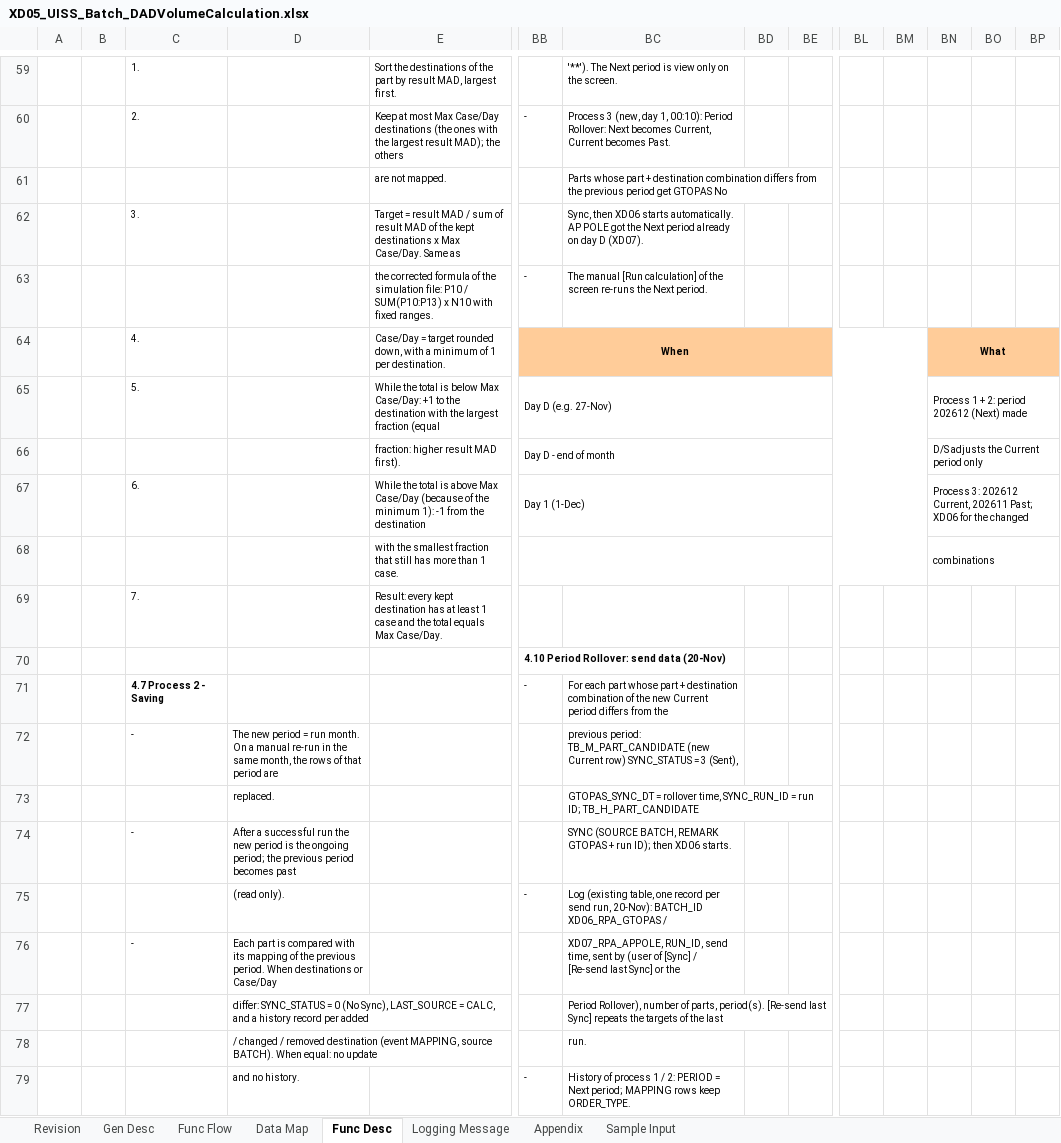
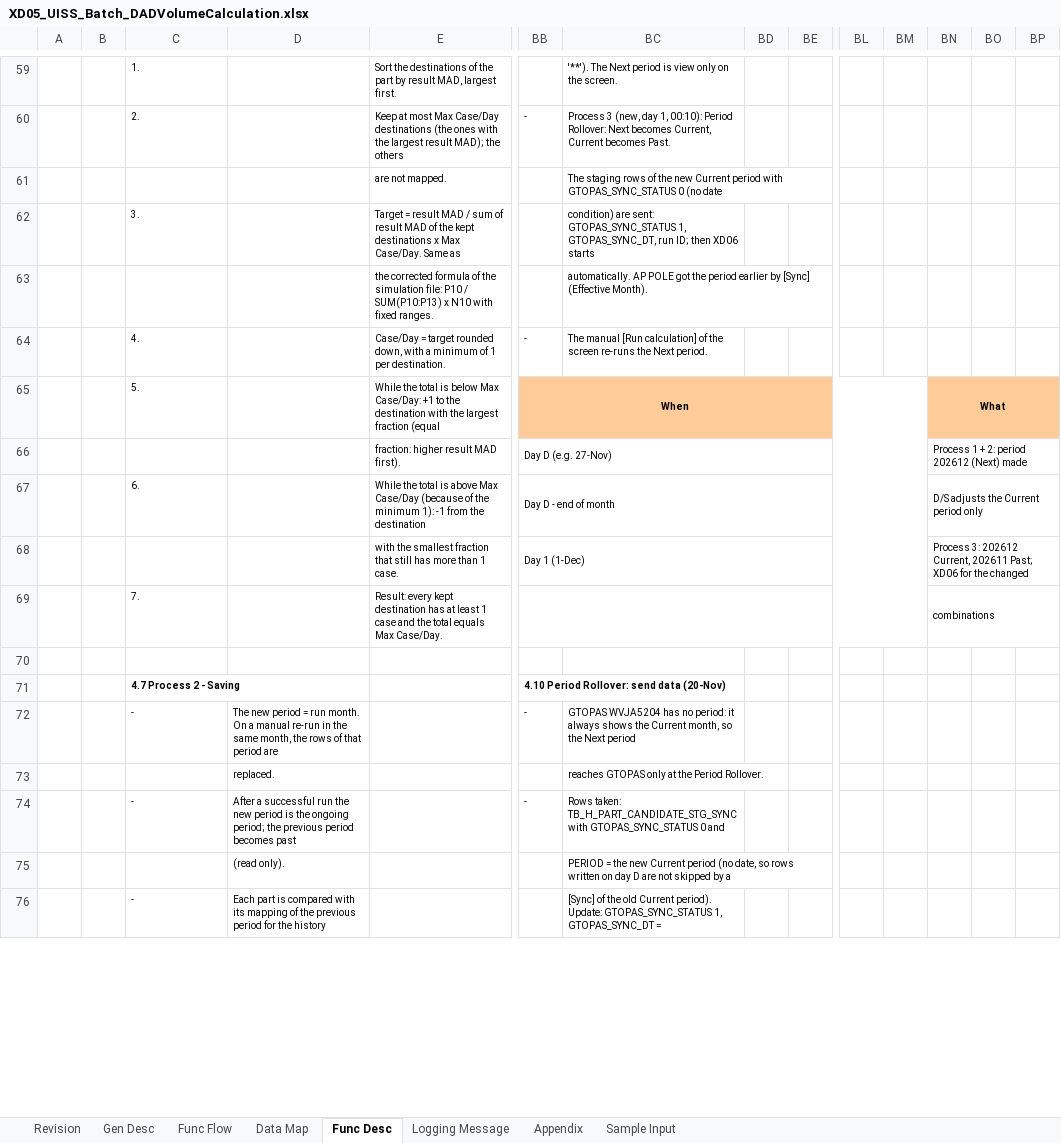
Before and after one commit to ivanrayhannn/crossdockpoc, an Excel workbook: deliverables/function_list_v2/uiss/XD05_UISS_Batch_DADVolumeCalculation.xlsx, sheet Func Desc, drawn as a sheet; only a part is shown, gaps mark what is left out; values as stored, in another font and other column widths than the file's, no borders; removed rows and columns are numbered as before the commit, all else as after; rows hold the shown columns only; the diff covers the shown part only; the diff names each change by its address in the sheet, - before the commit and + after, or states it on an @@ line.

```diff
--- a/deliverables/function_list_v2/uiss/XD05_UISS_Batch_DADVolumeCalculation.xlsx (sheet Func Desc)
+++ b/deliverables/function_list_v2/uiss/XD05_UISS_Batch_DADVolumeCalculation.xlsx (sheet Func Desc)
-BC61: Parts whose part + destination combination differs from the previous period get GTOPAS No
+BC61: The staging rows of the new Current period with GTOPAS_SYNC_STATUS 0 (no date
-BC62: Sync, then XD06 starts automatically. AP POLE got the Next period already on day D (XD07).
+BC62: condition) are sent: GTOPAS_SYNC_STATUS 1, GTOPAS_SYNC_DT, run ID; then XD06 starts
+row 63:  |  |  |  | the corrected formula of the simulation file: P10 / SUM(P10:P13) x N10 with fixed ranges. |  | automatically. AP POLE got the period earlier by [Sync] (Effective Month).
-C64: (empty)
+C64: 4.
-E64: the corrected formula of the simulation file: P10 / SUM(P10:P13) x N10 with fixed ranges.
+E64: Case/Day = target rounded down, with a minimum of 1 per destination.
-C65: 4.
+C65: 5.
-E65: Case/Day = target rounded down, with a minimum of 1 per destination.
+E65: While the total is below Max Case/Day: +1 to the destination with the largest fraction (equal
-C66: 5.
+C66: (empty)
-E66: While the total is below Max Case/Day: +1 to the destination with the largest fraction (equal
+E66: fraction: higher result MAD first).
-C67: (empty)
+C67: 6.
-E67: fraction: higher result MAD first).
+E67: While the total is above Max Case/Day (because of the minimum 1): -1 from the destination
-C68: 6.
+C68: (empty)
-E68: While the total is above Max Case/Day (because of the minimum 1): -1 from the destination
+E68: with the smallest fraction that still has more than 1 case.
-row 68:  |  |  |  | with the smallest fraction that still has more than 1 case. |  |  |  |  |  |  | combinations
+BB69:BM69 merged
-BN69: (empty)
+BN69: combinations
+BN69:CO69 merged
-BB70: 4.10 Period Rollover: send data (20-Nov)
+BB70: (empty)
-row 71:  |  | 4.7 Process 2 - Saving |  |  | - | For each part whose part + destination combination of the new Current period differs from the
+row 71:  |  | 4.7 Process 2 - Saving |  |  | 4.10 Period Rollover: send data (20-Nov)
-BB72: (empty)
+BB72: -
-BC72: previous period: TB_M_PART_CANDIDATE (new Current row) SYNC_STATUS = 3 (Sent),
+BC72: GTOPAS WVJA5204 has no period: it always shows the Current month, so the Next period
-BC73: GTOPAS_SYNC_DT = rollover time, SYNC_RUN_ID = run ID; TB_H_PART_CANDIDATE
+BC73: reaches GTOPAS only at the Period Rollover.
-BB74: (empty)
+BB74: -
-BC74: SYNC (SOURCE BATCH, REMARK GTOPAS + run ID); then XD06 starts.
+BC74: Rows taken: TB_H_PART_CANDIDATE_STG_SYNC with GTOPAS_SYNC_STATUS 0 and
-row 75:  |  |  | (read only). |  | - | Log (existing table, one record per send run, 20-Nov): BATCH_ID XD06_RPA_GTOPAS /
+row 75:  |  |  | (read only). |  |  | PERIOD = the new Current period (no date, so rows written on day D are not skipped by a
-D76: …the previous period. When destinations or Case/Day
+D76: …the previous period for the history
-BC76: XD07_RPA_APPOLE, RUN_ID, send time, sent by (user of [Sync] / [Re-send last Sync] or the
+BC76: [Sync] of the old Current period). Update: GTOPAS_SYNC_STATUS 1, GTOPAS_SYNC_DT =
-row 77:  |  |  | differ: SYNC_STATUS = 0 (No Sync), LAST_SOURCE = CALC, and a history record per added |  |  | Period Rollover), number of parts, period(s). [Re-send last Sync] repeats the targets of the last
-row 78:  |  |  | / changed / removed destination (event MAPPING, source BATCH). When equal: no update |  |  | run.
-row 79:  |  |  | and no history. |  | - | History of process 1 / 2: PERIOD = Next period; MAPPING rows keep ORDER_TYPE.
```
Also changed, not shown: 18 added rows, 1 removed row and 13 edited cells elsewhere in this sheet, sheet Data Map, sheet Appendix, sheet Func Flow, sheet Revision, sheet Sample Input, deliverables/function_list_v2/erd/Crossdock_DB_Structure.xlsx, deliverables/function_list_v2/uiss/XD02_UISS_Batch_CrossDockPartMasterUpload.xlsx, 26 other files.
